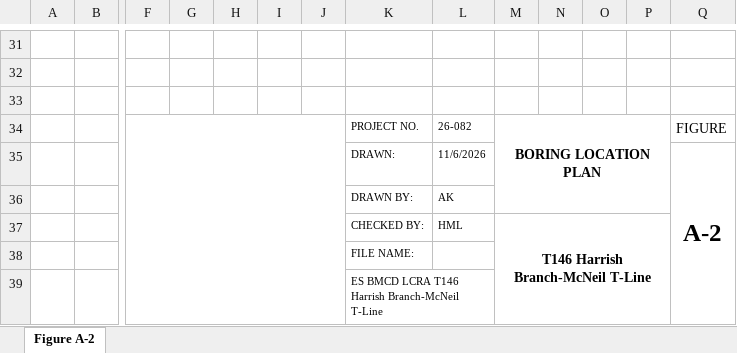
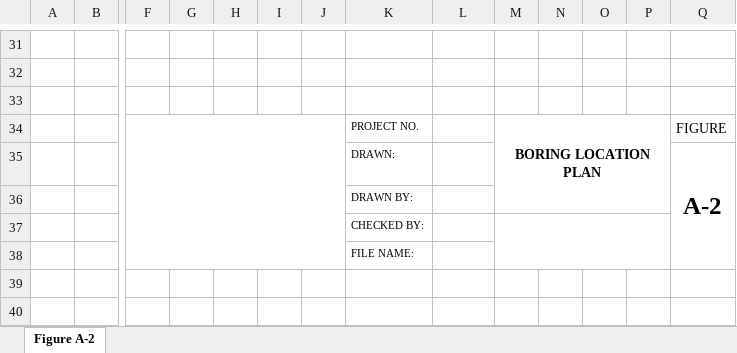
Before and after one commit to skiier33/kmz-opener, an Excel workbook: examples/GEG Site and Boring Location Diagram AK TEMPLATE.xlsm, sheet Figure A-2, drawn as a sheet; only a part is shown, gaps mark what is left out; values as stored, in another font and other column widths than the file's, no borders; charts and pictures not drawn; removed rows and columns are numbered as before the commit, all else as after; rows hold the shown columns only; the diff names each change by its address in the sheet, - before the commit and + after, or states it on an @@ line.

Commit message:
Add title block, Isolate placemarks, and CSV flagging to GPS tools
Add an editable title block to the Appx PDF tab that is written into the
GEG template cells, with values persisted between sessions. Split the
CSV coordinate header aliases and patterns into
js/csv-coords-constants.js. Add a map.js helper to isolate placemarks
within one document source, with a matching button in the CSV coords
dialog.

```diff
--- a/examples/GEG Site and Boring Location Diagram AK TEMPLATE.xlsm (sheet Figure A-2)
+++ b/examples/GEG Site and Boring Location Diagram AK TEMPLATE.xlsm (sheet Figure A-2)
-L34: 26-082
+L34: (empty)
-L35: 11/6/2026
+L35: (empty)
-L36: AK
+L36: (empty)
-row 37:  |  |  |  |  |  |  | CHECKED BY: | HML | T146 Harrish Branch-McNeil T-Line
+row 37:  |  |  |  |  |  |  | CHECKED BY:
-row 39:  |  |  |  |  |  |  | ES BMCD LCRA T146 Harrish Branch-McNeil T-Line
```
Also changed, not shown: 20 other files.
